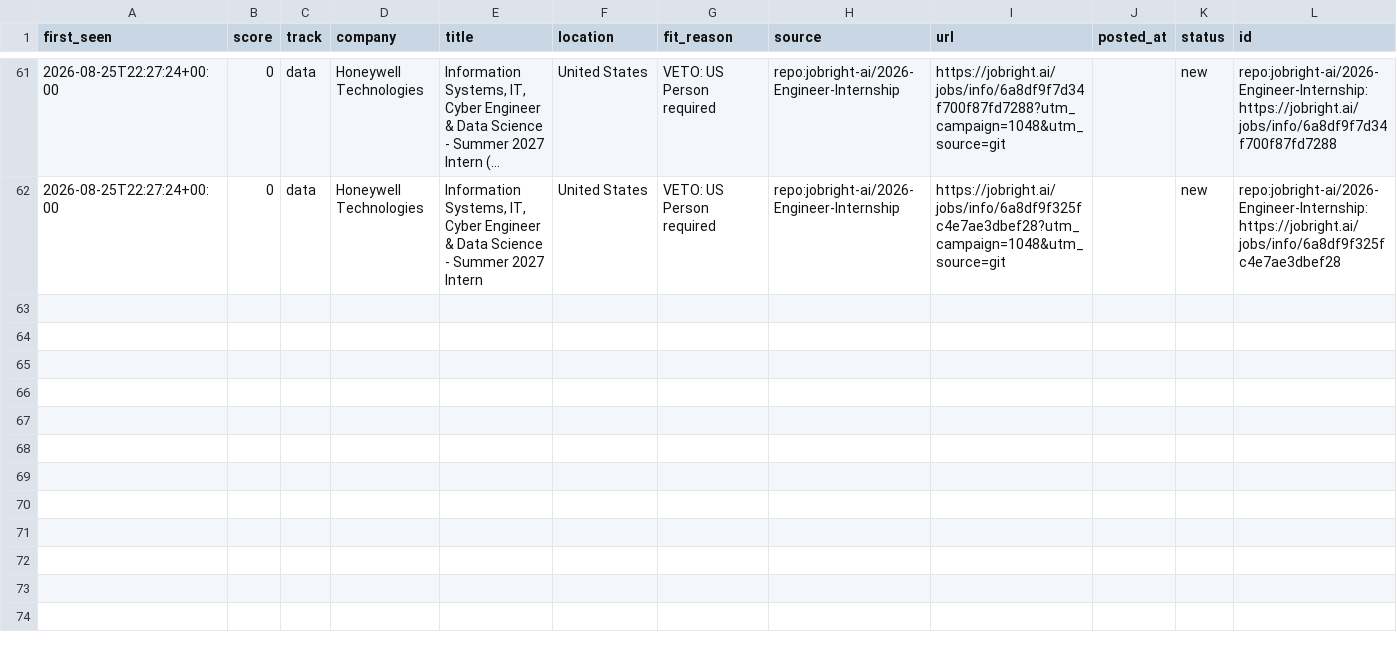
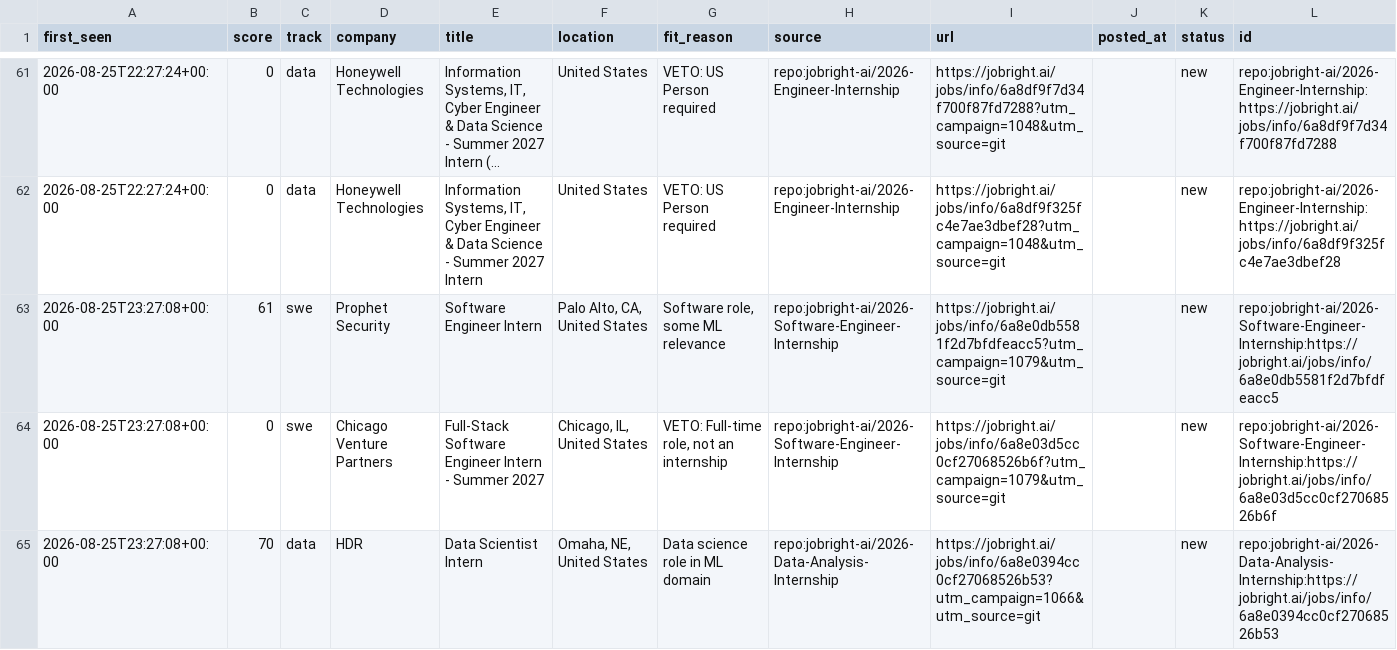
Before and after one commit to ShuklaA11/Sentinel, a CSV file: data/pending.csv, drawn as a sheet; only a part is shown, gaps mark what is left out; long unchanged cells end in ….

```diff
--- a/data/pending.csv
+++ b/data/pending.csv
@@ -62 +62,4 @@ first_seen,score,track,company,title,location,fit_reason,source,url,posted_at,st
 2026-08-25T22:27:24+00:00,0,data,Honeywell Technologies,"Information Systems, IT, Cyber Engineer & Data Science - Summer 2027 Intern",United States,VETO: US Person required,repo:jobright-ai/2026-Engineer-Internship,https://jobright.ai/jobs/info/6a8df9f325fc4e7ae3dbef28?utm_campaign=1048&utm_source=git,,new,repo:jobright-ai/2026-Engineer-Internship:https://jobright.ai/jobs/info/6a8df9f325fc4e7ae3dbef28
+2026-08-25T23:27:08+00:00,61,swe,Prophet Security,Software Engineer Intern,"Palo Alto, CA, United States","Software role, some ML relevance",repo:jobright-ai/2026-Software-Engineer-Internship,https://jobright.ai/jobs/info/6a8e0db5581f2d7bfdfeacc5?utm_campaign=1079&utm_source=git,,new,repo:jobright-ai/2026-Software-Engineer-Internship:https://jobright.ai/jobs/info/6a8e0db5581f2d7bfdfeacc5
+2026-08-25T23:27:08+00:00,0,swe,Chicago Venture Partners,Full-Stack Software Engineer Intern - Summer 2027,"Chicago, IL, United States","VETO: Full-time role, not an internship",repo:jobright-ai/2026-Software-Engineer-Internship,https://jobright.ai/jobs/info/6a8e03d5cc0cf27068526b6f?utm_campaign=1079&utm_source=git,,new,repo:jobright-ai/2026-Software-Engineer-Internship:https://jobright.ai/jobs/info/6a8e03d5cc0cf27068526b6f
+2026-08-25T23:27:08+00:00,70,data,HDR,Data Scientist Intern,"Omaha, NE, United States",Data science role in ML domain,repo:jobright-ai/2026-Data-Analysis-Internship,https://jobright.ai/jobs/info/6a8e0394cc0cf27068526b53?utm_campaign=1066&utm_source=git,,new,repo:jobright-ai/2026-Data-Analysis-Internship:https://jobright.ai/jobs/info/6a8e0394cc0cf27068526b53
```
Also changed, not shown: 2 other files.
